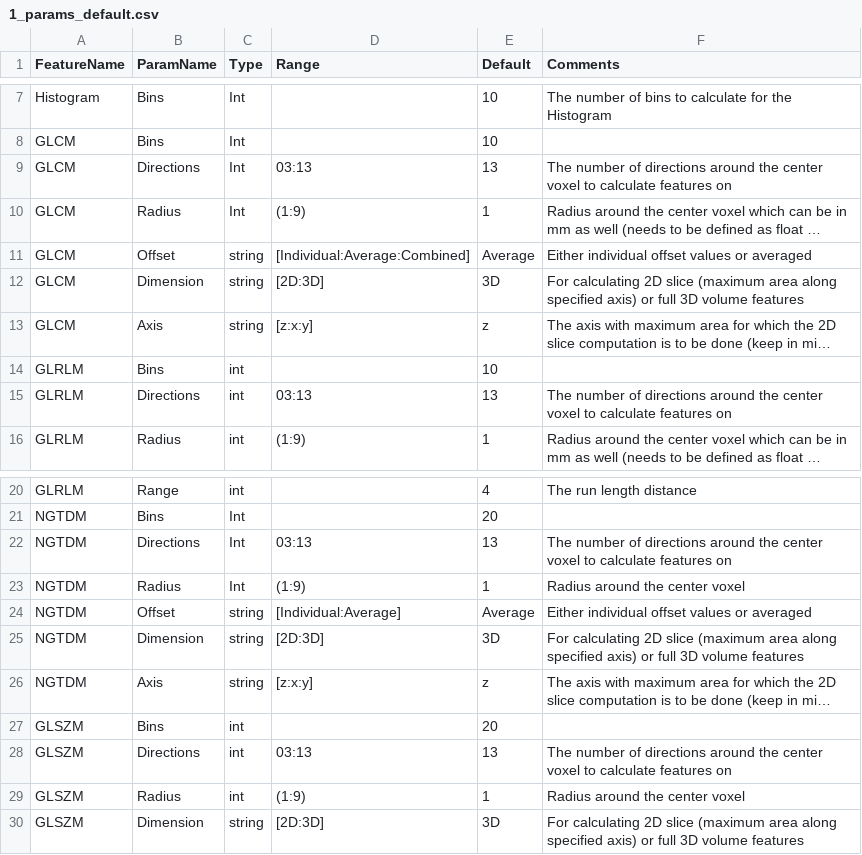
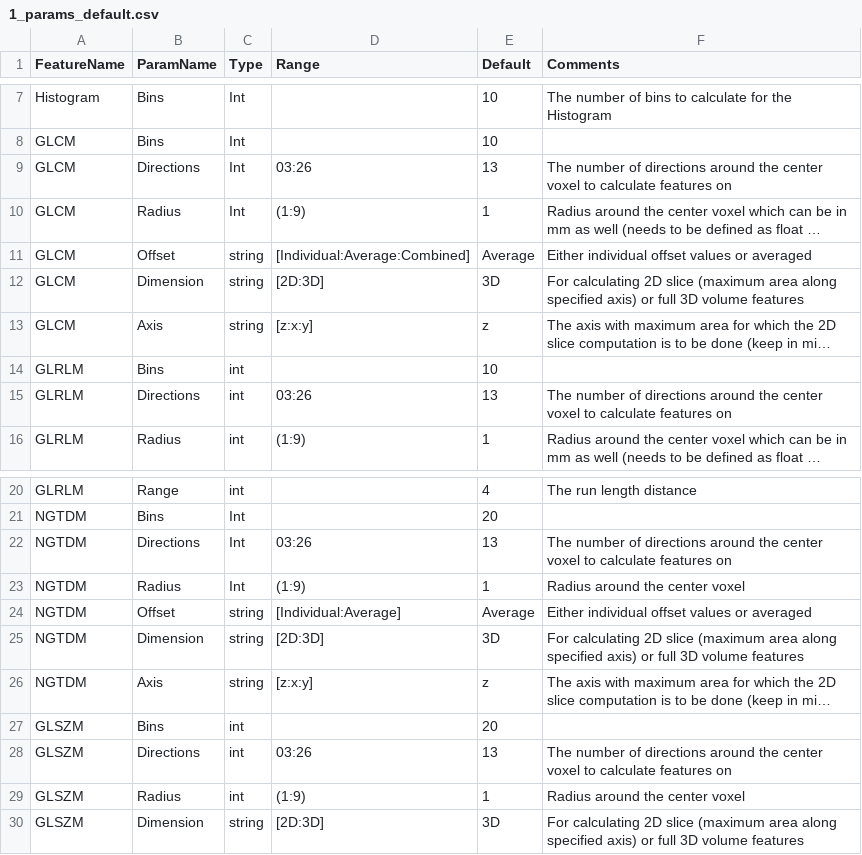
Before and after one commit to CBICA/CaPTk, a CSV file: data/features/1_params_default.csv, drawn as a sheet; only a part is shown, gaps mark what is left out; long unchanged cells end in …; the diff names each change by its address in the sheet, - before the commit and + after, or states it on an @@ line.

```diff
--- a/data/features/1_params_default.csv
+++ b/data/features/1_params_default.csv
-D9 (Range): 03:13
+D9 (Range): 03:26
-D15 (Range): 03:13
+D15 (Range): 03:26
-D22 (Range): 03:13
+D22 (Range): 03:26
-D28 (Range): 03:13
+D28 (Range): 03:26
```
Also changed, not shown: data/features/2_params_default_lattice.csv.
